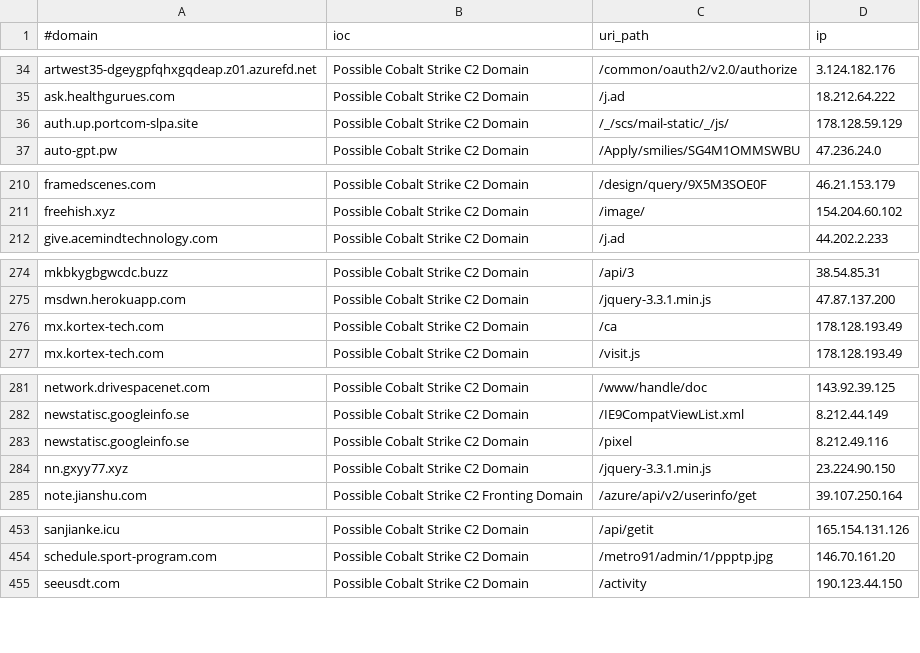
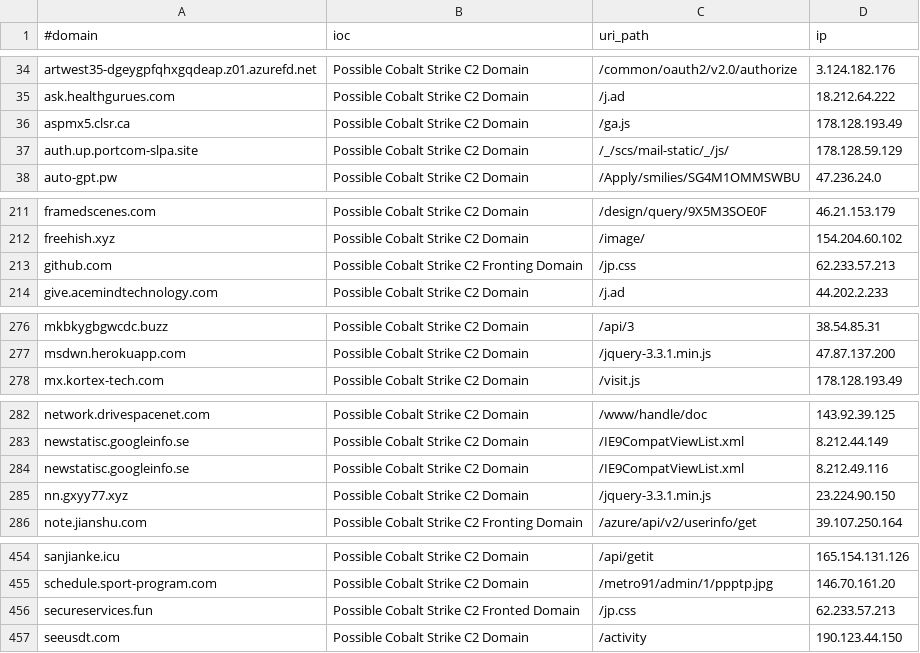
Before and after one commit to ElCapitanXSec/C2IntelFeeds, a CSV file: feeds/domainC2swithURLwithIP-30day.csv, drawn as a sheet; only a part is shown, gaps mark what is left out.

```diff
--- a/feeds/domainC2swithURLwithIP-30day.csv
+++ b/feeds/domainC2swithURLwithIP-30day.csv
@@ -35,2 +35,3 @@ artwest35-dgeygpfqhxgqdeap.z01.azurefd.net,Possible Cobalt Strike C2 Domain,/com
 ask.healthgurues.com,Possible Cobalt Strike C2 Domain,/j.ad,18.212.64.222
+aspmx5.clsr.ca,Possible Cobalt Strike C2 Domain,/ga.js,178.128.193.49
 auth.up.portcom-slpa.site,Possible Cobalt Strike C2 Domain,/_/scs/mail-static/_/js/,178.128.59.129
@@ -211,2 +212,3 @@ framedscenes.com,Possible Cobalt Strike C2 Domain,/design/query/9X5M3SOE0F,46.21
 freehish.xyz,Possible Cobalt Strike C2 Domain,/image/,154.204.60.102
+github.com,Possible Cobalt Strike C2 Fronting Domain,/jp.css,62.233.57.213
 give.acemindtechnology.com,Possible Cobalt Strike C2 Domain,/j.ad,44.202.2.233
@@ -275,3 +277,2 @@ mkbkygbgwcdc.buzz,Possible Cobalt Strike C2 Domain,/api/3,38.54.85.31
 msdwn.herokuapp.com,Possible Cobalt Strike C2 Domain,/jquery-3.3.1.min.js,47.87.137.200
-mx.kortex-tech.com,Possible Cobalt Strike C2 Domain,/ca,178.128.193.49
 mx.kortex-tech.com,Possible Cobalt Strike C2 Domain,/visit.js,178.128.193.49
@@ -282,3 +283,3 @@ network.drivespacenet.com,Possible Cobalt Strike C2 Domain,/www/handle/doc,143.9
 newstatisc.googleinfo.se,Possible Cobalt Strike C2 Domain,/IE9CompatViewList.xml,8.212.44.149
-newstatisc.googleinfo.se,Possible Cobalt Strike C2 Domain,/pixel,8.212.49.116
+newstatisc.googleinfo.se,Possible Cobalt Strike C2 Domain,/IE9CompatViewList.xml,8.212.49.116
 nn.gxyy77.xyz,Possible Cobalt Strike C2 Domain,/jquery-3.3.1.min.js,23.224.90.150
@@ -454,2 +455,3 @@ sanjianke.icu,Possible Cobalt Strike C2 Domain,/api/getit,165.154.131.126
 schedule.sport-program.com,Possible Cobalt Strike C2 Domain,/metro91/admin/1/ppptp.jpg,146.70.161.20
+secureservices.fun,Possible Cobalt Strike C2 Fronted Domain,/jp.css,62.233.57.213
 seeusdt.com,Possible Cobalt Strike C2 Domain,/activity,190.123.44.150
```
Also changed, not shown: feeds/domainC2s-30day-filter-abused.csv, feeds/domainC2s-30day.csv, 16 other files.
